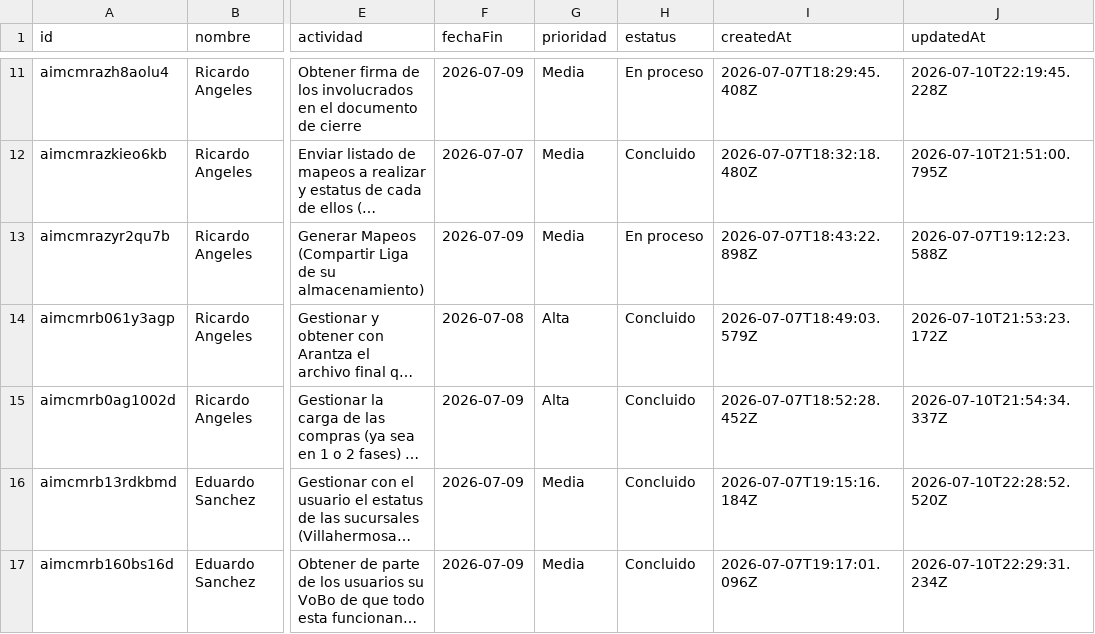
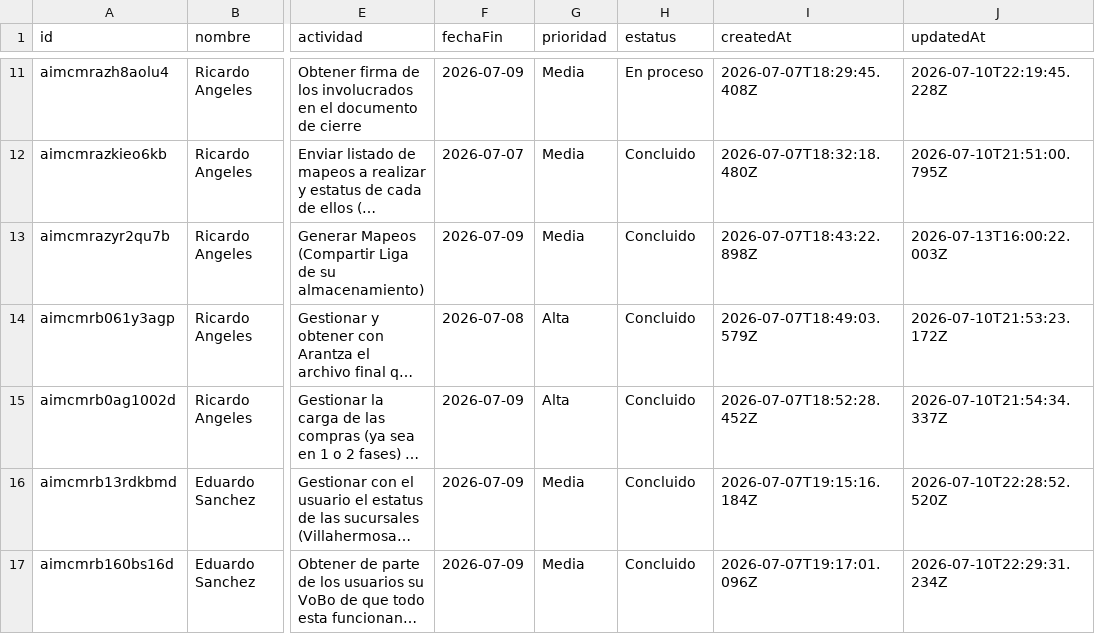
Before and after one commit to DTI-Dashboard/Proyectos, a CSV file: actividades_imc.csv, drawn as a sheet; only a part is shown, gaps mark what is left out; long unchanged cells end in …; the diff names each change by its address in the sheet, - before the commit and + after, or states it on an @@ line.

Commit message:
backup: actividades_imc.csv actualizado desde dashboard

```diff
--- a/actividades_imc.csv
+++ b/actividades_imc.csv
-H13 (estatus): En proceso
+H13 (estatus): Concluido
-J13 (updatedAt): 2026-07-07T19:12:23.588Z
+J13 (updatedAt): 2026-07-13T16:00:22.003Z
```
